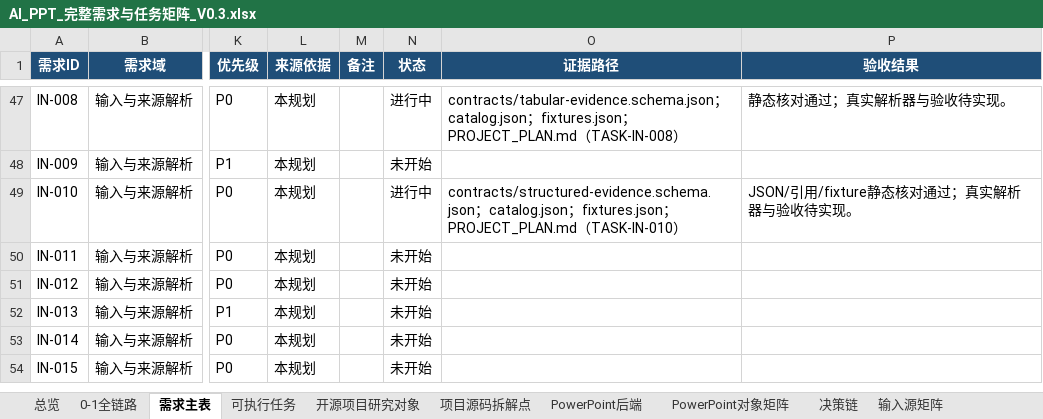
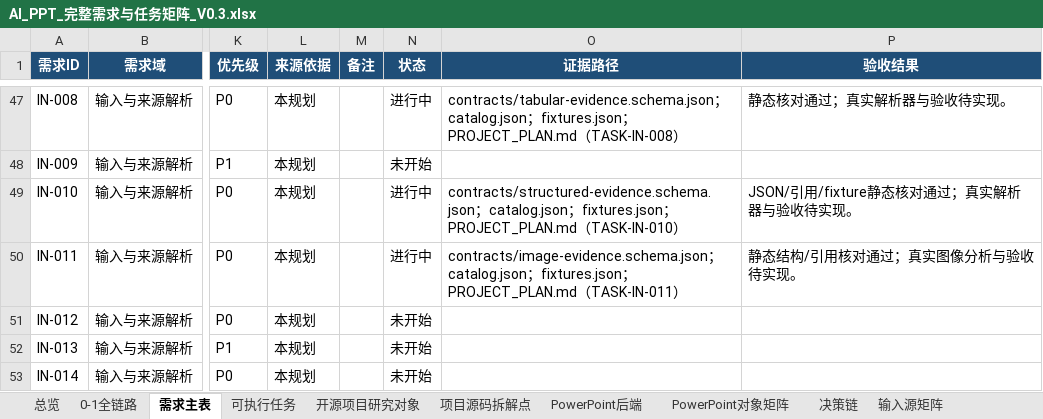
Before and after one commit to XXYoLoong/YoloongPPT, an Excel workbook: AI_PPT_完整需求与任务矩阵_V0.3.xlsx, sheet 需求主表, drawn as a sheet; only a part is shown, gaps mark what is left out; the shorter side is filled out with more unchanged rows; values as stored, in another font and other column widths than the file's, no borders; conditional formats and table styles not drawn; the diff names each change by its address in the sheet, - before the commit and + after, or states it on an @@ line.

```diff
--- a/AI_PPT_完整需求与任务矩阵_V0.3.xlsx (sheet 需求主表)
+++ b/AI_PPT_完整需求与任务矩阵_V0.3.xlsx (sheet 需求主表)
-N50 (状态): 未开始
+N50 (状态): 进行中
-O50 (证据路径): (empty)
+O50 (证据路径): contracts/image-evidence.schema.json；catalog.json；fixtures.json；PROJECT_PLAN.md（TASK-IN-011）
-P50 (验收结果): (empty)
+P50 (验收结果): 静态结构/引用核对通过；真实图像分析与验收待实现。
```
Also changed, not shown: sheet 可执行任务, charts or pictures, 6 other files.
